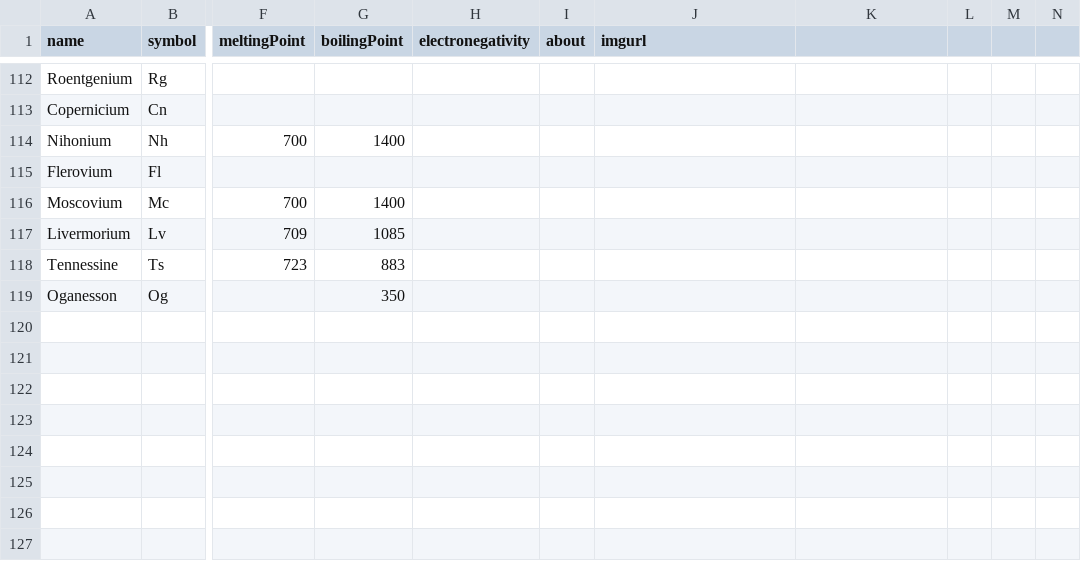
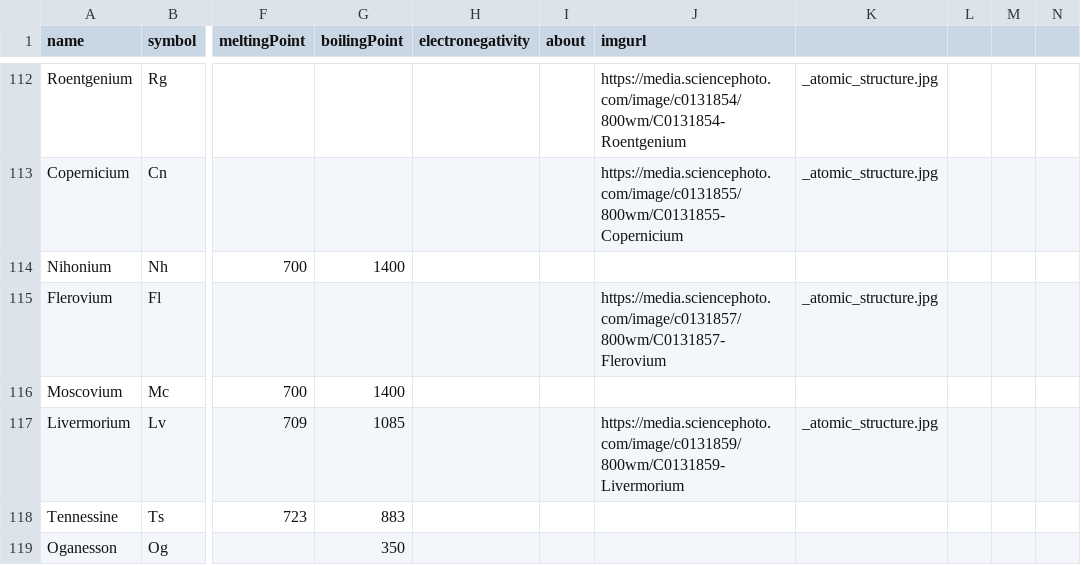
Before and after one commit to mbarrins/periodica, a CSV file: lib/seeds/elements.csv, drawn as a sheet; only a part is shown, gaps mark what is left out; the diff covers the shown part only; the diff names each change by its address in the sheet, - before the commit and + after, or states it on an @@ line.

```diff
--- a/lib/seeds/elements.csv
+++ b/lib/seeds/elements.csv
-J112 (imgurl): (empty)
+J112 (imgurl): https://media.sciencephoto.com/image/c0131854/800wm/C0131854-Roentgenium
-K112:K113: (empty)
+K112:K113: _atomic_structure.jpg
-J113 (imgurl): (empty)
+J113 (imgurl): https://media.sciencephoto.com/image/c0131855/800wm/C0131855-Copernicium
-J115 (imgurl): (empty)
+J115 (imgurl): https://media.sciencephoto.com/image/c0131857/800wm/C0131857-Flerovium
-K115: (empty)
+K115: _atomic_structure.jpg
-J117 (imgurl): (empty)
+J117 (imgurl): https://media.sciencephoto.com/image/c0131859/800wm/C0131859-Livermorium
-K117: (empty)
+K117: _atomic_structure.jpg
```
Also changed, not shown: 43 edited cells elsewhere in this file, 1 other file.
